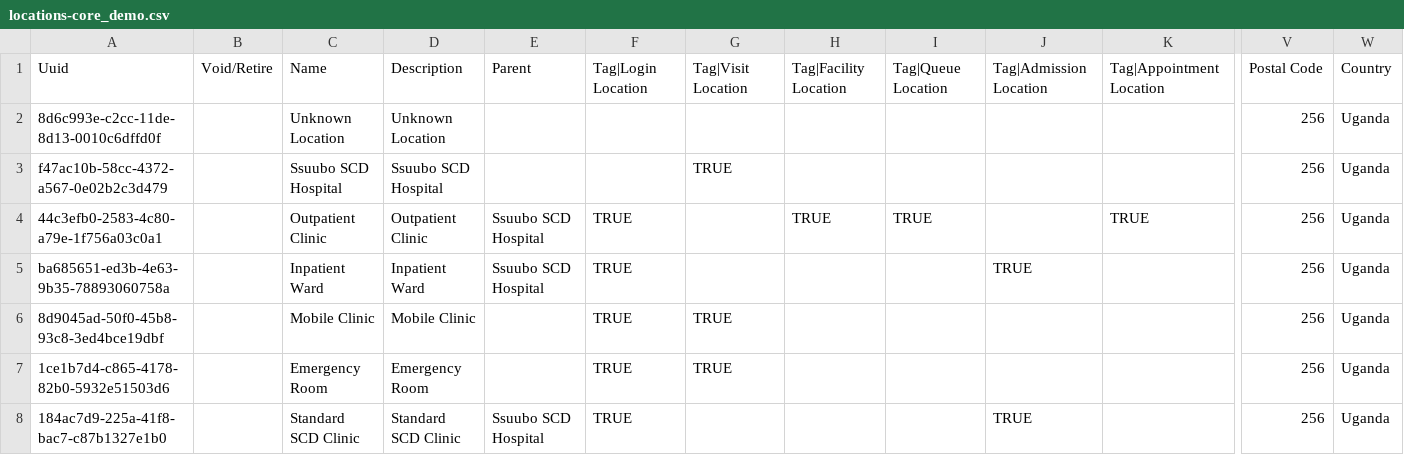
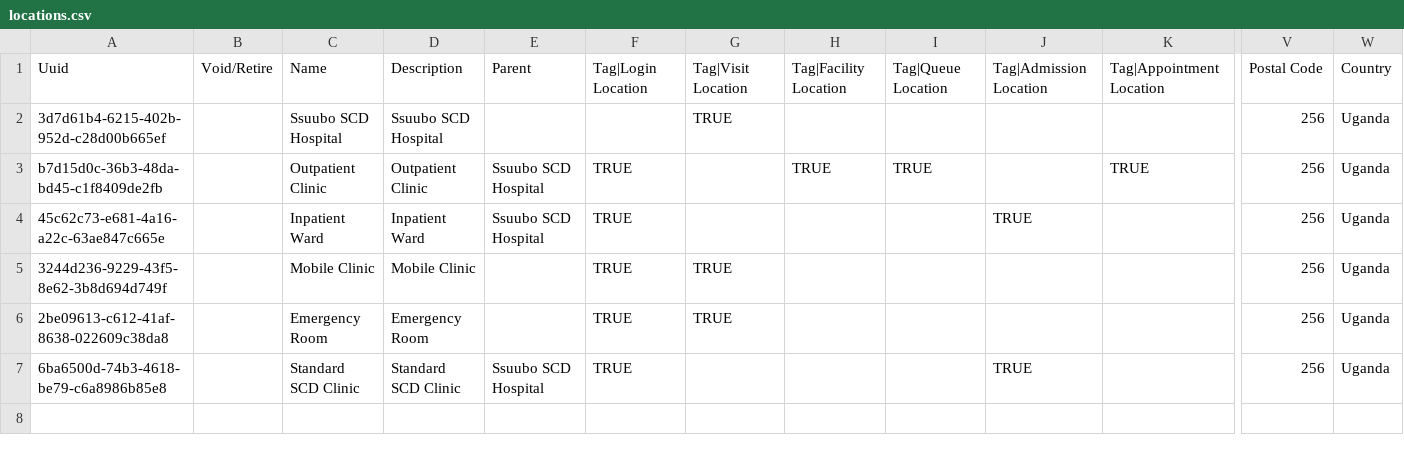
Before and after one commit to Bwongo-Digital-Solutions/openmrs-content-ssuubo, a CSV file: configuration/backend_configuration/locations/locations.csv (was configuration/backend_configuration/locations/locations-core_demo.csv), drawn as a sheet; only a part is shown, gaps mark what is left out; removed rows and columns are numbered as before the commit, all else as after; rows hold the shown columns only; the diff names each change by its address in the sheet, - before the commit and + after, or states it on an @@ line.

Commit message:
Fix locations data: replace invalid UUIDs, remove empty rows, rename file to locations.csv

```diff
--- a/configuration/backend_configuration/locations/locations-core_demo.csv
+++ b/configuration/backend_configuration/locations/locations.csv
-row 2: 8d6c993e-c2cc-11de-8d13-0010c6dffd0f |  | Unknown Location | Unknown Location |  |  |  |  |  |  |  | 256 | Uganda
-A2: f47ac10b-58cc-4372-a567-0e02b2c3d479
+A2: 3d7d61b4-6215-402b-952d-c28d00b665ef
-A3: 44c3efb0-2583-4c80-a79e-1f756a03c0a1
+A3: b7d15d0c-36b3-48da-bd45-c1f8409de2fb
-A4: ba685651-ed3b-4e63-9b35-78893060758a
+A4: 45c62c73-e681-4a16-a22c-63ae847c665e
-A5: 8d9045ad-50f0-45b8-93c8-3ed4bce19dbf
+A5: 3244d236-9229-43f5-8e62-3b8d694d749f
-A6: 1ce1b7d4-c865-4178-82b0-5932e51503d6
+A6: 2be09613-c612-41af-8638-022609c38da8
-A7: 184ac7d9-225a-41f8-bac7-c87b1327e1b0
+A7: 6ba6500d-74b3-4618-be79-c6a8986b85e8
```
Also changed, not shown: 3 other files.
